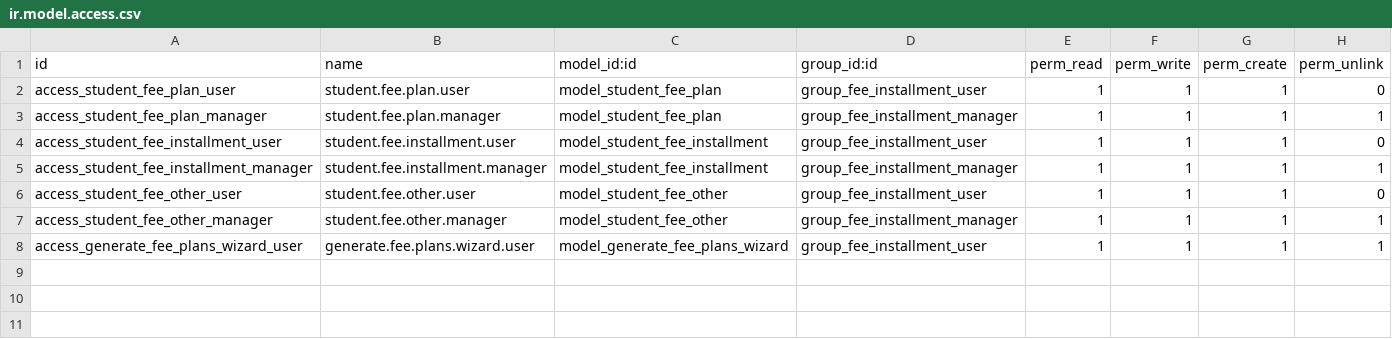
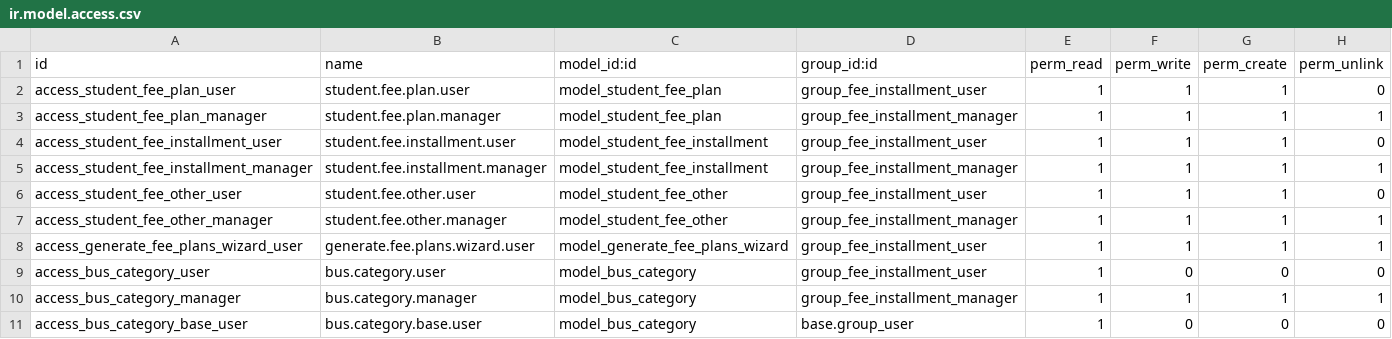
Before and after one commit to markkarme/smart-station-odoo19, a CSV file: jt_student_fee_installments/security/ir.model.access.csv, drawn as a sheet; the diff names each change by its address in the sheet, - before the commit and + after, or states it on an @@ line.

Commit message:
Increment version to 19.0.1.0.9. Added new model and views for student class management, including Arabic translations. Updated student and fee plan models to incorporate class and bus category fields, enhancing the fee installment functionality. Implemented migration scripts to ensure database integrity and added access control for the new bus category model.

```diff
--- a/jt_student_fee_installments/security/ir.model.access.csv
+++ b/jt_student_fee_installments/security/ir.model.access.csv
+row 9: access_bus_category_user | bus.category.user | model_bus_category | group_fee_installment_user | 1 | 0 | 0 | 0
+row 10: access_bus_category_manager | bus.category.manager | model_bus_category | group_fee_installment_manager | 1 | 1 | 1 | 1
+row 11: access_bus_category_base_user | bus.category.base.user | model_bus_category | base.group_user | 1 | 0 | 0 | 0
```
Also changed, not shown: jt_education_base/security/ir.model.access.csv, 41 other files.
